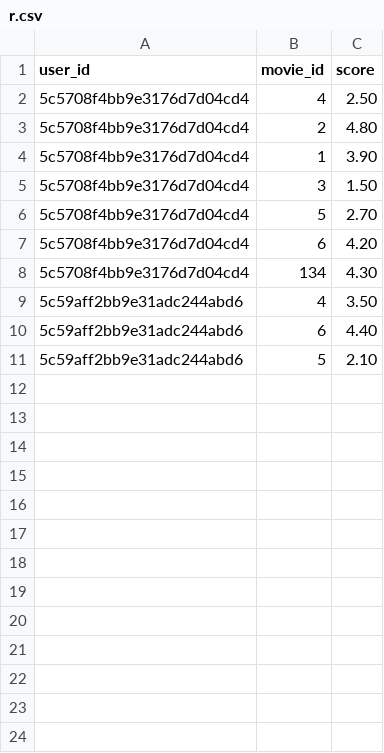
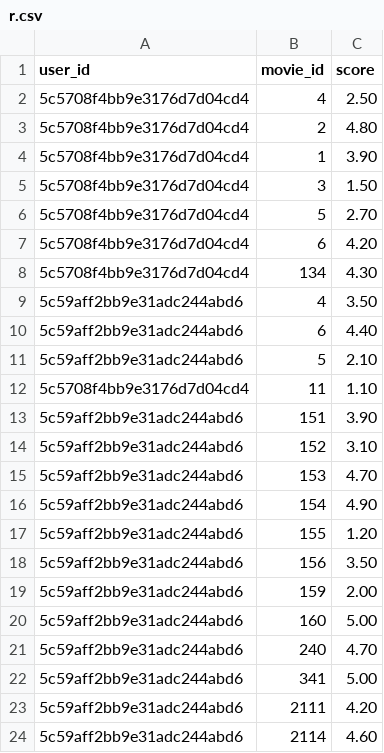
Before and after one commit to rajgoesout/reco-engine, a CSV file: r.csv, drawn as a sheet; the diff names each change by its address in the sheet, - before the commit and + after, or states it on an @@ line.

```diff
--- a/r.csv
+++ b/r.csv
+row 12: 5c5708f4bb9e3176d7d04cd4 | 11 | 1.10
+row 13: 5c59aff2bb9e31adc244abd6 | 151 | 3.90
+row 14: 5c59aff2bb9e31adc244abd6 | 152 | 3.10
+row 15: 5c59aff2bb9e31adc244abd6 | 153 | 4.70
+row 16: 5c59aff2bb9e31adc244abd6 | 154 | 4.90
+row 17: 5c59aff2bb9e31adc244abd6 | 155 | 1.20
+row 18: 5c59aff2bb9e31adc244abd6 | 156 | 3.50
+row 19: 5c59aff2bb9e31adc244abd6 | 159 | 2.00
+row 20: 5c59aff2bb9e31adc244abd6 | 160 | 5.00
+row 21: 5c59aff2bb9e31adc244abd6 | 240 | 4.70
+row 22: 5c59aff2bb9e31adc244abd6 | 341 | 5.00
+row 23: 5c59aff2bb9e31adc244abd6 | 2111 | 4.20
+row 24: 5c59aff2bb9e31adc244abd6 | 2114 | 4.60
```
Also changed, not shown: 8 other files.
